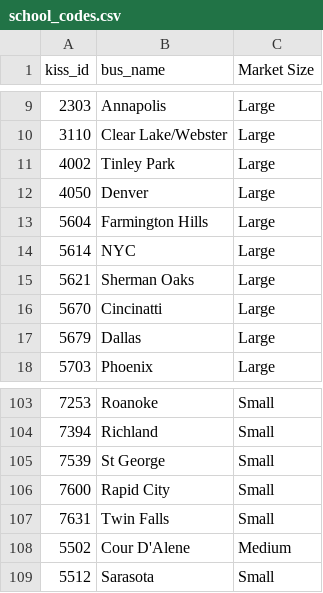
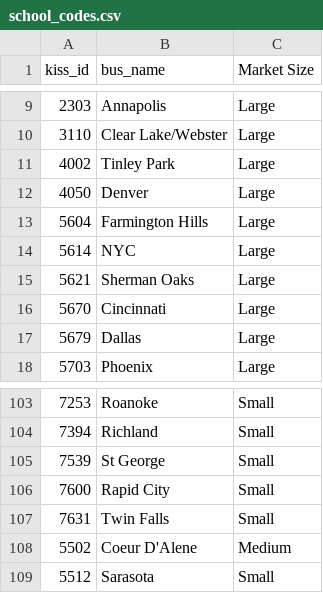
Before and after one commit to staritasolutions/ExecDashv2, a CSV file: data-raw/school_codes.csv, drawn as a sheet; only a part is shown, gaps mark what is left out.

```diff
--- a/data-raw/school_codes.csv
+++ b/data-raw/school_codes.csv
@@ -15,3 +15,3 @@ kiss_id,bus_name,Market Size
 5621,Sherman Oaks,Large
-5670,Cincinatti,Large
+5670,Cincinnati,Large
 5679,Dallas,Large
@@ -107,3 +107,3 @@ kiss_id,bus_name,Market Size
 7631,Twin Falls,Small
-5502,Cour D'Alene,Medium
+5502,Coeur D'Alene,Medium
 5512,Sarasota,Small
```
Also changed, not shown: 22 other files.
